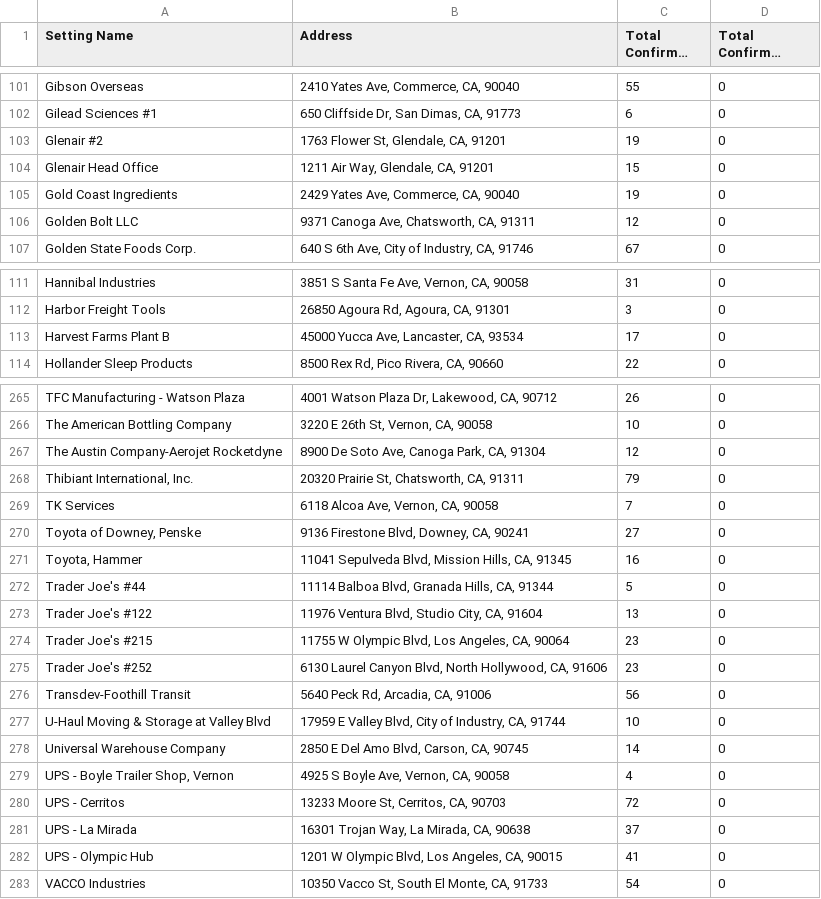
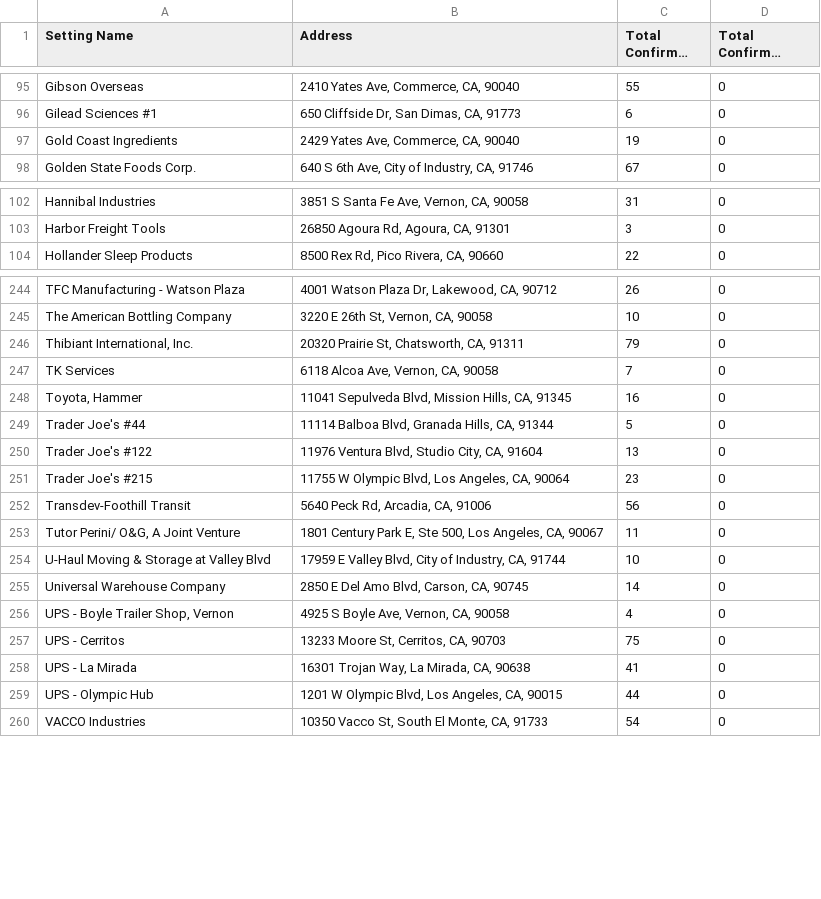
Before and after one commit to xander-hirsch/lac_covid19, a CSV file: docs/live/non-residential-live.csv, drawn as a sheet; only a part is shown, gaps mark what is left out; long unchanged cells end in …; the diff covers the shown part only.

```diff
--- a/docs/live/non-residential-live.csv
+++ b/docs/live/non-residential-live.csv
@@ -102,6 +96,3 @@ Gibson Overseas,"2410 Yates Ave, Commerce, CA, 90040",55,0
 Gilead Sciences #1,"650 Cliffside Dr, San Dimas, CA, 91773",6,0
-Glenair #2,"1763 Flower St, Glendale, CA, 91201",19,0
-Glenair Head Office,"1211 Air Way, Glendale, CA, 91201",15,0
 Gold Coast Ingredients,"2429 Yates Ave, Commerce, CA, 90040",19,0
-Golden Bolt LLC,"9371 Canoga Ave, Chatsworth, CA, 91311",12,0
 Golden State Foods Corp.,"640 S 6th Ave, City of Industry, CA, 91746",67,0
@@ -112,3 +103,2 @@ Hannibal Industries,"3851 S Santa Fe Ave, Vernon, CA, 90058",31,0
 Harbor Freight Tools,"26850 Agoura Rd, Agoura, CA, 91301",3,0
-Harvest Farms Plant B,"45000 Yucca Ave, Lancaster, CA, 93534",17,0
 Hollander Sleep Products,"8500 Rex Rd, Pico Rivera, CA, 90660",22,0
@@ -266,6 +245,4 @@ TFC Manufacturing - Watson Plaza,"4001 Watson Plaza Dr, Lakewood, CA, 90712",26,
 The American Bottling Company,"3220 E 26th St, Vernon, CA, 90058",10,0
-The Austin Company-Aerojet Rocketdyne,"8900 De Soto Ave, Canoga Park, CA, 91304",12,0
 "Thibiant International, Inc.","20320 Prairie St, Chatsworth, CA, 91311",79,0
 TK Services,"6118 Alcoa Ave, Vernon, CA, 90058",7,0
-"Toyota of Downey, Penske","9136 Firestone Blvd, Downey, CA, 90241",27,0
 "Toyota, Hammer","11041 Sepulveda Blvd, Mission Hills, CA, 91345",16,0
@@ -274,4 +251,4 @@ Trader Joe's #122,"11976 Ventura Blvd, Studio City, CA, 91604",13,0
 Trader Joe's #215,"11755 W Olympic Blvd, Los Angeles, CA, 90064",23,0
-Trader Joe's #252,"6130 Laurel Canyon Blvd, North Hollywood, CA, 91606",23,0
 Transdev-Foothill Transit,"5640 Peck Rd, Arcadia, CA, 91006",56,0
+"Tutor Perini/ O&G, A Joint Venture","1801 Century Park E, Ste 500, Los Angeles, CA, 90067",11,0
 U-Haul Moving & Storage at Valley Blvd,"17959 E Valley Blvd, City of Industry, CA, 91744",10,0
@@ -279,5 +256,5 @@ Universal Warehouse Company,"2850 E Del Amo Blvd, Carson, CA, 90745",14,0
 "UPS - Boyle Trailer Shop, Vernon","4925 S Boyle Ave, Vernon, CA, 90058",4,0
-UPS - Cerritos,"13233 Moore St, Cerritos, CA, 90703",72,0
-UPS - La Mirada,"16301 Trojan Way, La Mirada, CA, 90638",37,0
-UPS - Olympic Hub,"1201 W Olympic Blvd, Los Angeles, CA, 90015",41,0
+UPS - Cerritos,"13233 Moore St, Cerritos, CA, 90703",75,0
+UPS - La Mirada,"16301 Trojan Way, La Mirada, CA, 90638",41,0
+UPS - Olympic Hub,"1201 W Olympic Blvd, Los Angeles, CA, 90015",44,0
 VACCO Industries,"10350 Vacco St, South El Monte, CA, 91733",54,0
```
Also changed, not shown: 19 removed rows and 15 edited cells elsewhere in this file, docs/live/education-live.csv, docs/live/homeless-live.csv, 10 other files.
